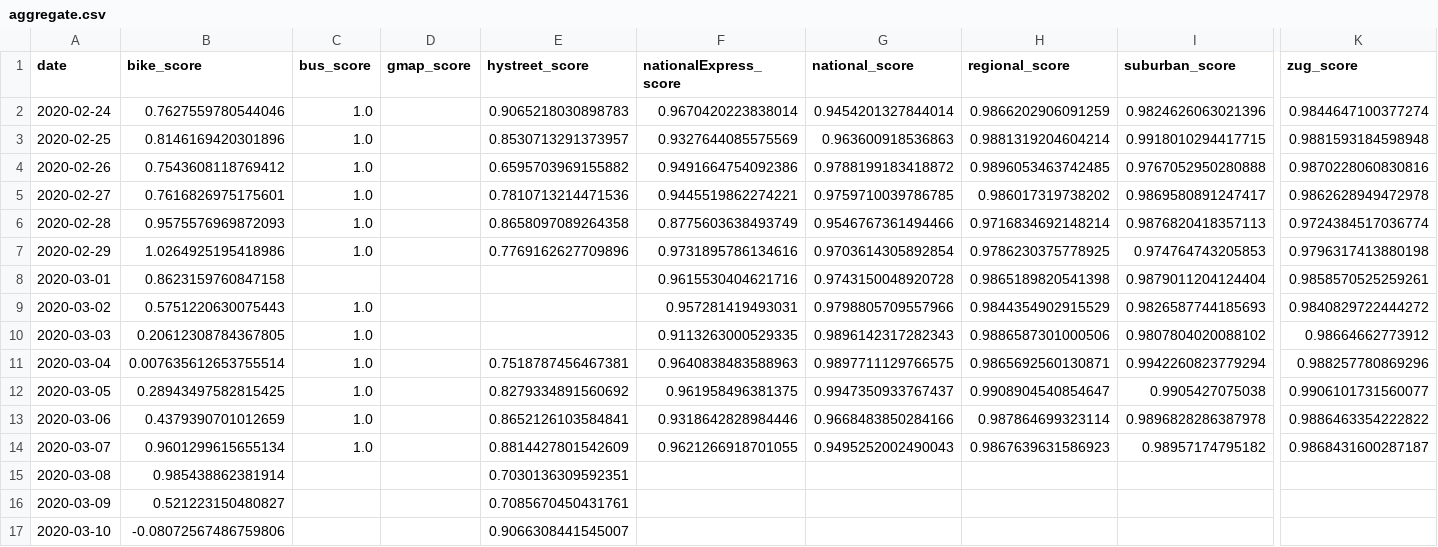
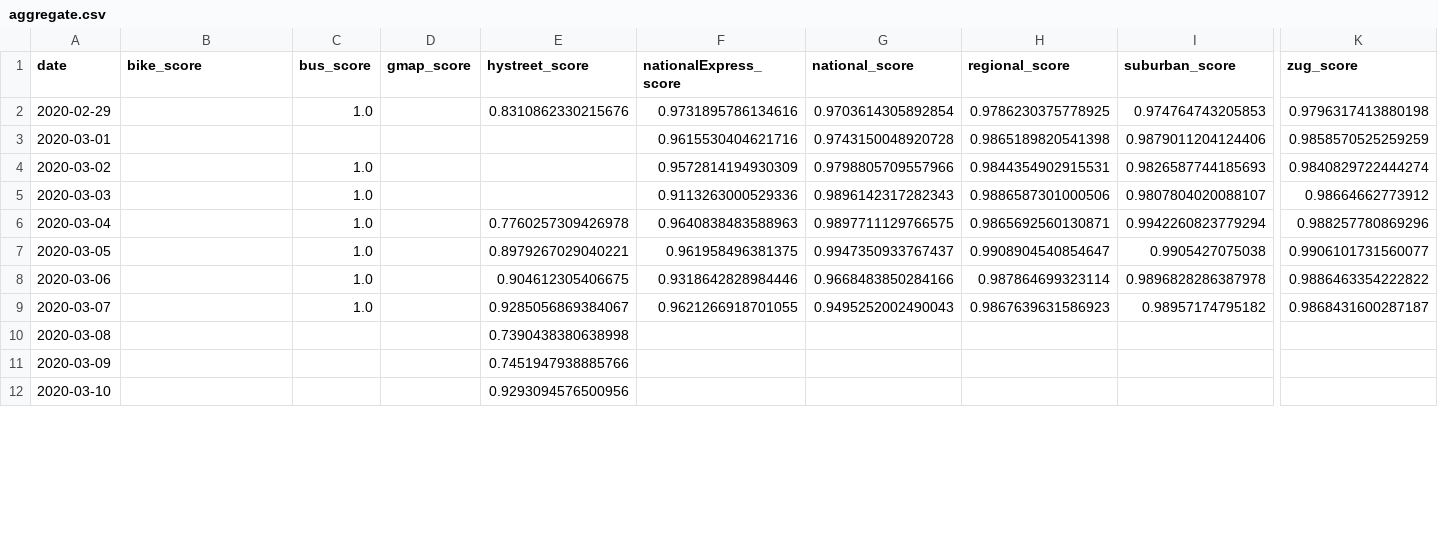
Before and after one commit to socialdistancingdashboard/virushack, a CSV file: Aggregator/aggregate.csv, drawn as a sheet; only a part is shown, gaps mark what is left out; removed rows and columns are numbered as before the commit, all else as after; rows hold the shown columns only; the diff covers the shown part only; the diff names each change by its address in the sheet, - before the commit and + after, or states it on an @@ line.

```diff
--- a/Aggregator/aggregate.csv
+++ b/Aggregator/aggregate.csv
-row 2: 2020-02-24 | 0.7627559780544046 | 1.0 |  | 0.9065218030898783 | 0.9670420223838014 | 0.9454201327844014 | 0.9866202906091259 | 0.9824626063021396 | 0.9844647100377274
-row 3: 2020-02-25 | 0.8146169420301896 | 1.0 |  | 0.8530713291373957 | 0.9327644085575569 | 0.963600918536863 | 0.9881319204604214 | 0.9918010294417715 | 0.9881593184598948
-row 4: 2020-02-26 | 0.7543608118769412 | 1.0 |  | 0.6595703969155882 | 0.9491664754092386 | 0.9788199183418872 | 0.9896053463742485 | 0.9767052950280888 | 0.9870228060830816
-row 5: 2020-02-27 | 0.7616826975175601 | 1.0 |  | 0.7810713214471536 | 0.9445519862274221 | 0.9759710039786785 | 0.986017319738202 | 0.9869580891247417 | 0.9862628949472978
-row 6: 2020-02-28 | 0.9575576969872093 | 1.0 |  | 0.8658097089264358 | 0.8775603638493749 | 0.9546767361494466 | 0.9716834692148214 | 0.9876820418357113 | 0.9724384517036774
-B2 (bike_score): 1.0264925195418986
+B2 (bike_score): (empty)
-E2 (hystreet_score): 0.7769162627709896
+E2 (hystreet_score): 0.8310862330215676
-B3 (bike_score): 0.8623159760847158
+B3 (bike_score): (empty)
-I3 (suburban_score): 0.9879011204124404
+I3 (suburban_score): 0.9879011204124406
-K3 (zug_score): 0.9858570525259261
+K3 (zug_score): 0.9858570525259259
-B4 (bike_score): 0.5751220630075443
+B4 (bike_score): (empty)
-F4 (nationalExpress_score): 0.957281419493031
+F4 (nationalExpress_score): 0.9572814194930309
-H4 (regional_score): 0.9844354902915529
+H4 (regional_score): 0.9844354902915531
-K4 (zug_score): 0.9840829722444272
+K4 (zug_score): 0.9840829722444274
-B5 (bike_score): 0.20612308784367805
+B5 (bike_score): (empty)
-F5 (nationalExpress_score): 0.9113263000529335
+F5 (nationalExpress_score): 0.9113263000529336
-I5 (suburban_score): 0.9807804020088102
+I5 (suburban_score): 0.9807804020088107
-B6 (bike_score): 0.007635612653755514
+B6 (bike_score): (empty)
-E6 (hystreet_score): 0.7518787456467381
+E6 (hystreet_score): 0.7760257309426978
-B7 (bike_score): 0.28943497582815425
+B7 (bike_score): (empty)
-E7 (hystreet_score): 0.8279334891560692
+E7 (hystreet_score): 0.8979267029040221
-B8 (bike_score): 0.4379390701012659
+B8 (bike_score): (empty)
-E8 (hystreet_score): 0.8652126103584841
+E8 (hystreet_score): 0.904612305406675
-B9 (bike_score): 0.9601299615655134
+B9 (bike_score): (empty)
-E9 (hystreet_score): 0.8814427801542609
+E9 (hystreet_score): 0.9285056869384067
-B10 (bike_score): 0.985438862381914
+B10 (bike_score): (empty)
-E10 (hystreet_score): 0.7030136309592351
+E10 (hystreet_score): 0.7390438380638998
-B11 (bike_score): 0.521223150480827
+B11 (bike_score): (empty)
-E11 (hystreet_score): 0.7085670450431761
+E11 (hystreet_score): 0.7451947938885766
-B12 (bike_score): -0.08072567486759806
+B12 (bike_score): (empty)
-E12 (hystreet_score): 0.9066308441545007
+E12 (hystreet_score): 0.9293094576500956
```
Also changed, not shown: 5 added rows and 31 edited cells elsewhere in this file, Aggregator/station_means.csv, Aggregator/test.csv, 14 other files.
